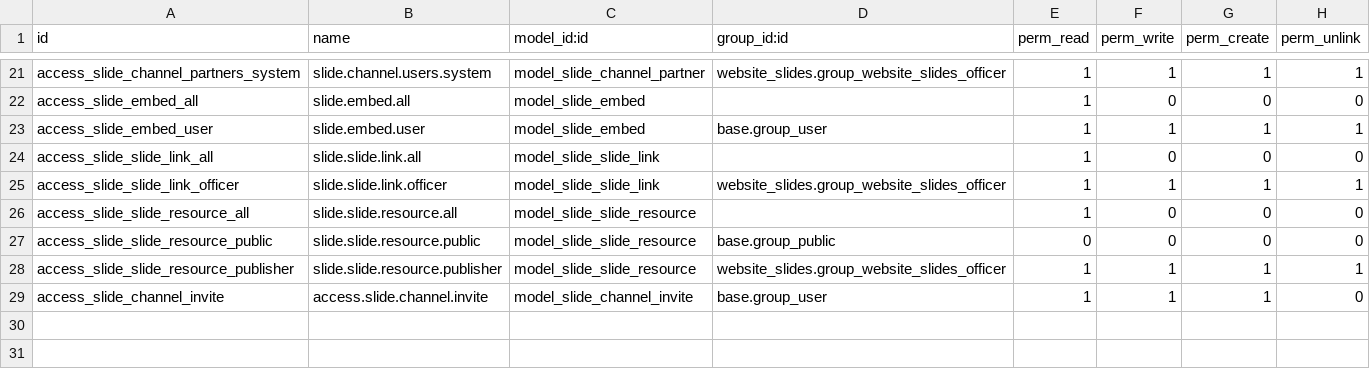
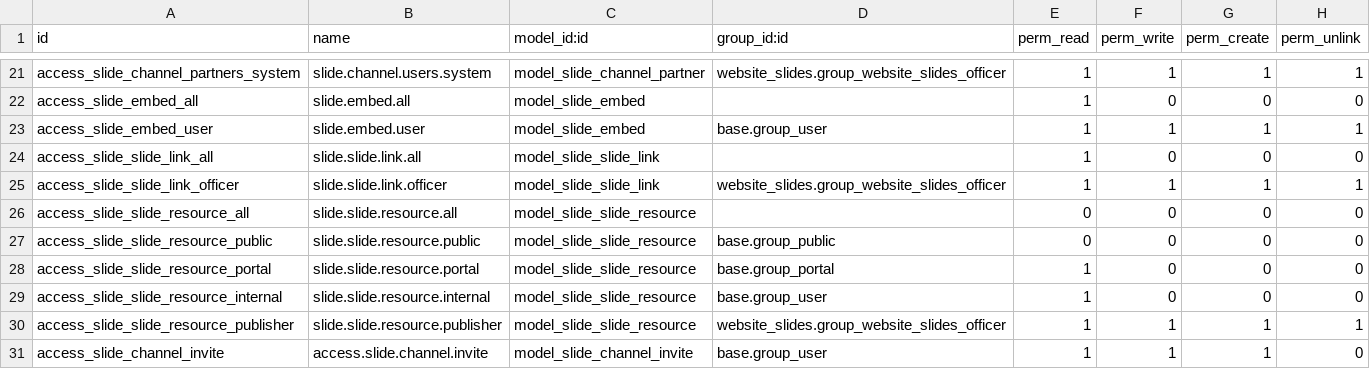
Before and after one commit to alexandre-holzhey-sonarsource/odoo, a CSV file: addons/website_slides/security/ir.model.access.csv, drawn as a sheet; only a part is shown, gaps mark what is left out.

```diff
--- a/addons/website_slides/security/ir.model.access.csv
+++ b/addons/website_slides/security/ir.model.access.csv
@@ -25,4 +25,6 @@ access_slide_slide_link_all,slide.slide.link.all,model_slide_slide_link,,1,0,0,0
 access_slide_slide_link_officer,slide.slide.link.officer,model_slide_slide_link,website_slides.group_website_slides_officer,1,1,1,1
-access_slide_slide_resource_all,slide.slide.resource.all,model_slide_slide_resource,,1,0,0,0
+access_slide_slide_resource_all,slide.slide.resource.all,model_slide_slide_resource,,0,0,0,0
 access_slide_slide_resource_public,slide.slide.resource.public,model_slide_slide_resource,base.group_public,0,0,0,0
+access_slide_slide_resource_portal,slide.slide.resource.portal,model_slide_slide_resource,base.group_portal,1,0,0,0
+access_slide_slide_resource_internal,slide.slide.resource.internal,model_slide_slide_resource,base.group_user,1,0,0,0
 access_slide_slide_resource_publisher,slide.slide.resource.publisher,model_slide_slide_resource,website_slides.group_website_slides_officer,1,1,1,1
```
Also changed, not shown: 30 other files.
